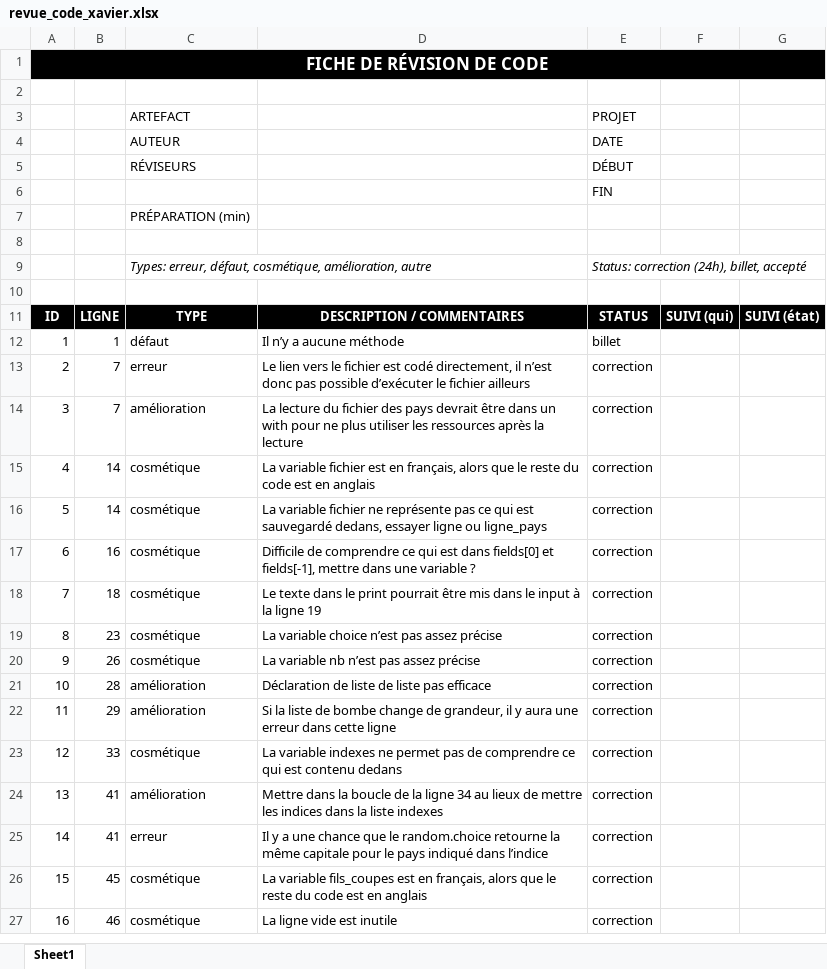
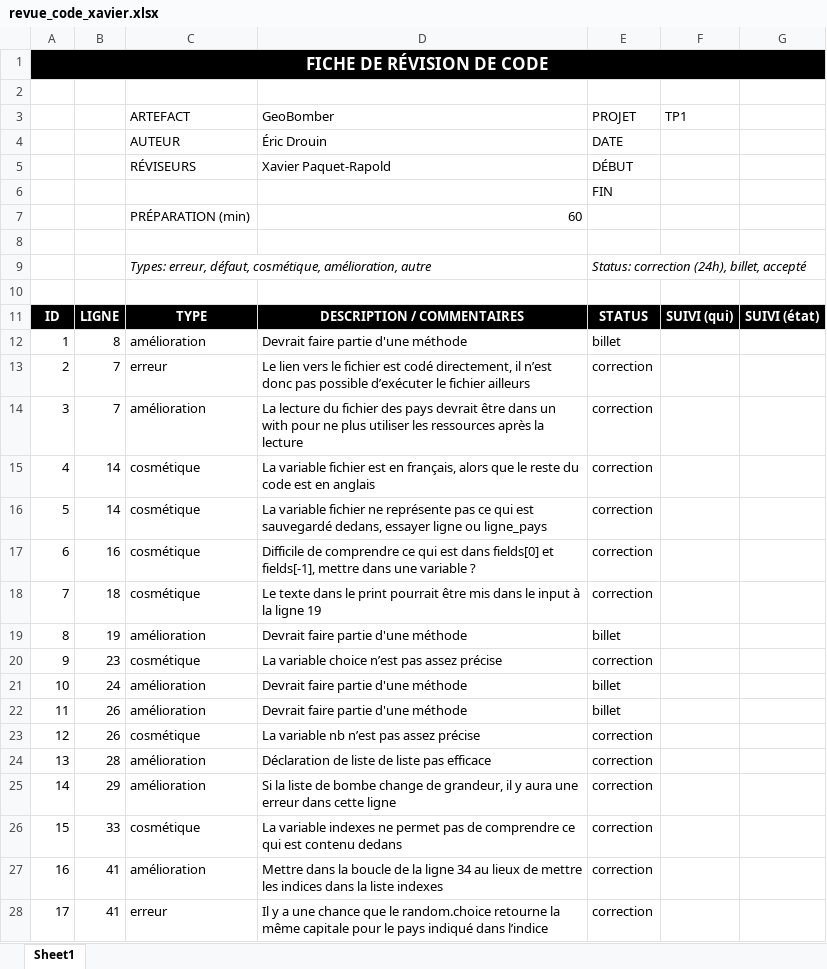
Before and after one commit to XavierPaquet-Rapold/420-5GP-BB-TP1, an Excel workbook: TP1/revue_code/revue_code_xavier.xlsx, sheet Sheet1, drawn as a sheet; only a part is shown; the shorter side is filled out with more unchanged rows; values as stored, in another font and other column widths than the file's, no borders; removed rows and columns are numbered as before the commit, all else as after; the diff covers the shown part only; the diff names each change by its address in the sheet, - before the commit and + after, or states it on an @@ line.

```diff
--- a/TP1/revue_code/revue_code_xavier.xlsx (sheet Sheet1)
+++ b/TP1/revue_code/revue_code_xavier.xlsx (sheet Sheet1)
-D3: (empty)
+D3: GeoBomber
-F3: (empty)
+F3: TP1
-D4 (GeoBomber): (empty)
+D4 (GeoBomber): Éric Drouin
-D5 (GeoBomber): (empty)
+D5 (GeoBomber): Xavier Paquet-Rapold
-D7 (GeoBomber): (empty)
+D7 (GeoBomber): 60
-row 12: 1 | 1 | défaut | Il n’y a aucune méthode | billet
+row 12: 1 | 8 | amélioration | Devrait faire partie d'une méthode | billet
+row 19: 8 | 19 | amélioration | Devrait faire partie d'une méthode | billet
@@ column A renumbered between rows 20 and 46 @@
+row 21: 10 | 24 | amélioration | Devrait faire partie d'une méthode | billet
+row 22: 11 | 26 | amélioration | Devrait faire partie d'une méthode | billet
```
Also changed, not shown: 7 added rows and 3 edited cells elsewhere in this sheet, 1 other file.
